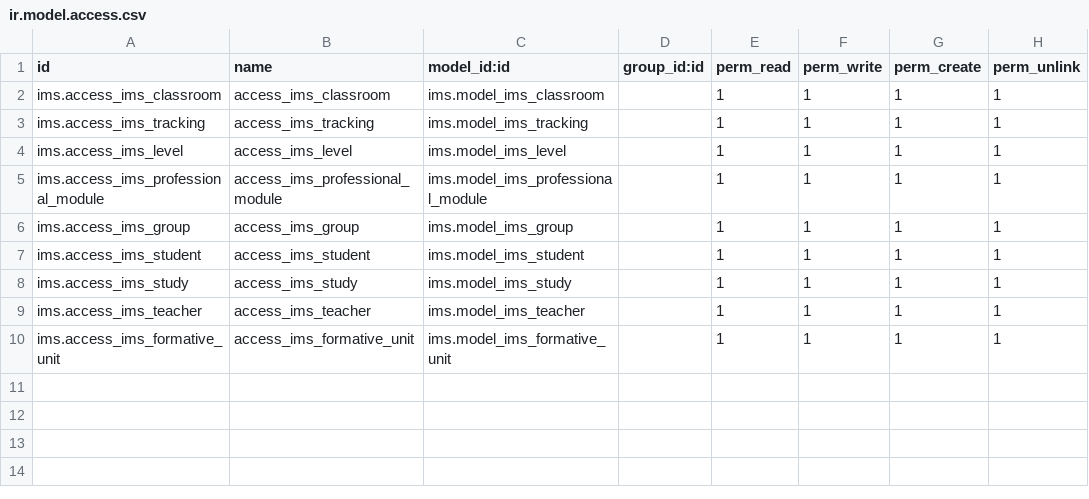
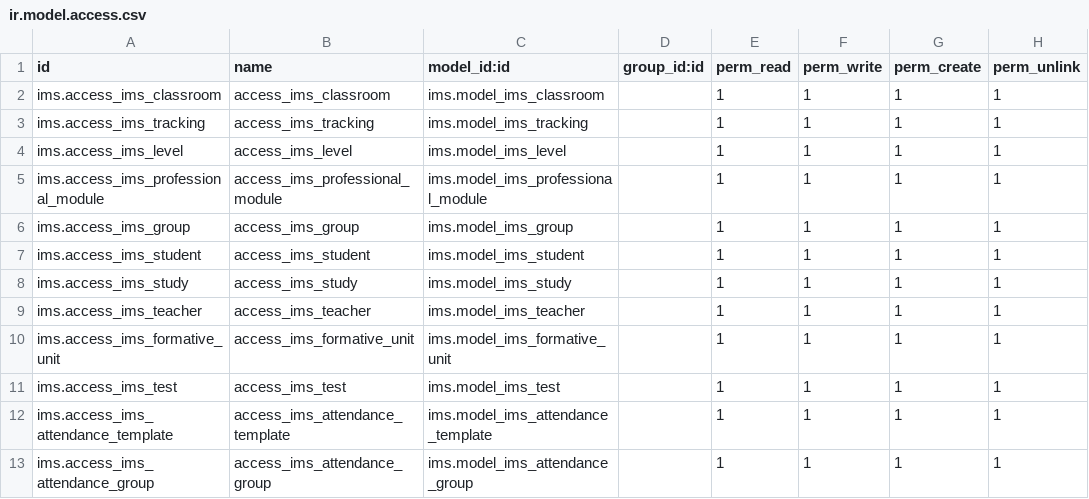
Before and after one commit to ElPuig/IMS, a CSV file: security/ir.model.access.csv, drawn as a sheet; the diff names each change by its address in the sheet, - before the commit and + after, or states it on an @@ line.

Commit message:
attendance template + attendance group management

```diff
--- a/security/ir.model.access.csv
+++ b/security/ir.model.access.csv
+row 11: ims.access_ims_test | access_ims_test | ims.model_ims_test |  | 1 | 1 | 1 | 1
+row 12: ims.access_ims_attendance_template | access_ims_attendance_template | ims.model_ims_attendance_template |  | 1 | 1 | 1 | 1
+row 13: ims.access_ims_attendance_group | access_ims_attendance_group | ims.model_ims_attendance_group |  | 1 | 1 | 1 | 1
```
Also changed, not shown: 14 other files.
